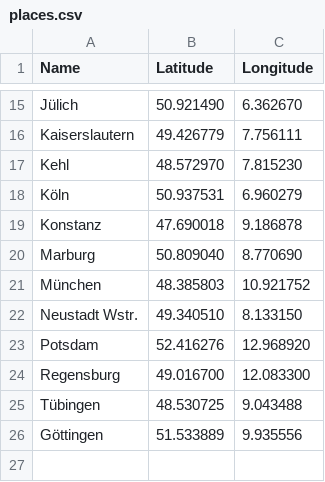
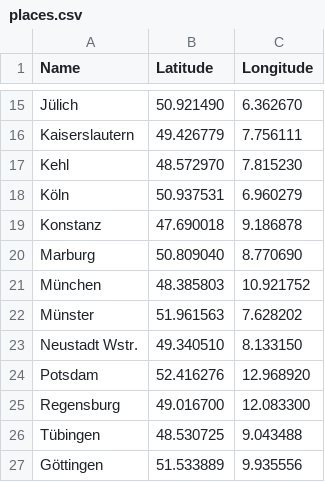
Before and after one commit to nfdi4plants/nfdi4plants.github.io, a CSV file: src/assets/data/places.csv, drawn as a sheet; only a part is shown, gaps mark what is left out; the diff names each change by its address in the sheet, - before the commit and + after, or states it on an @@ line.

Commit message:
add münster

```diff
--- a/src/assets/data/places.csv
+++ b/src/assets/data/places.csv
+row 22: Münster | 51.961563 | 7.628202
```
